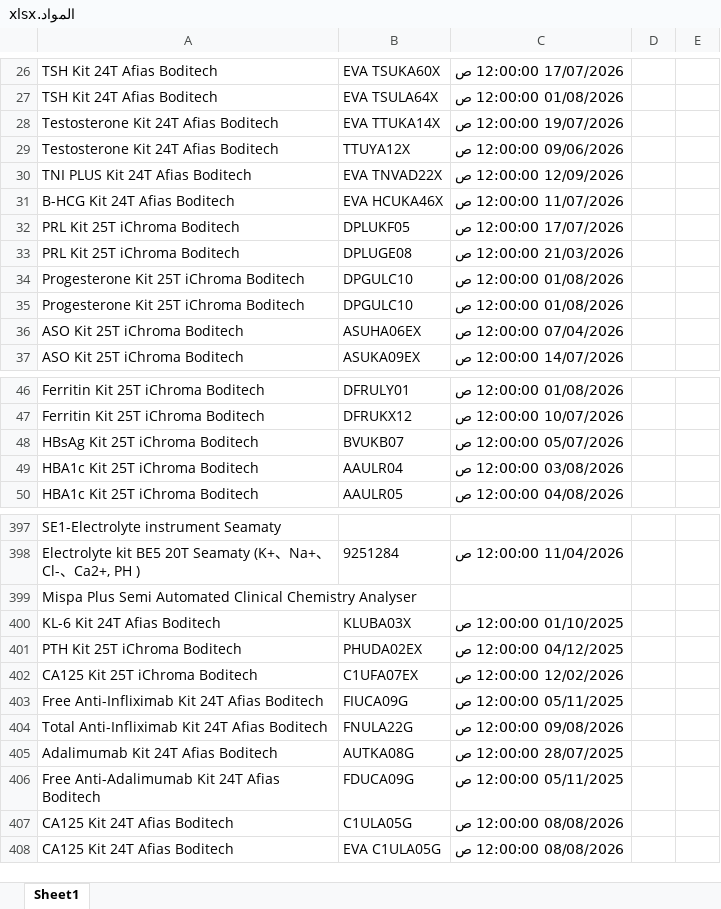
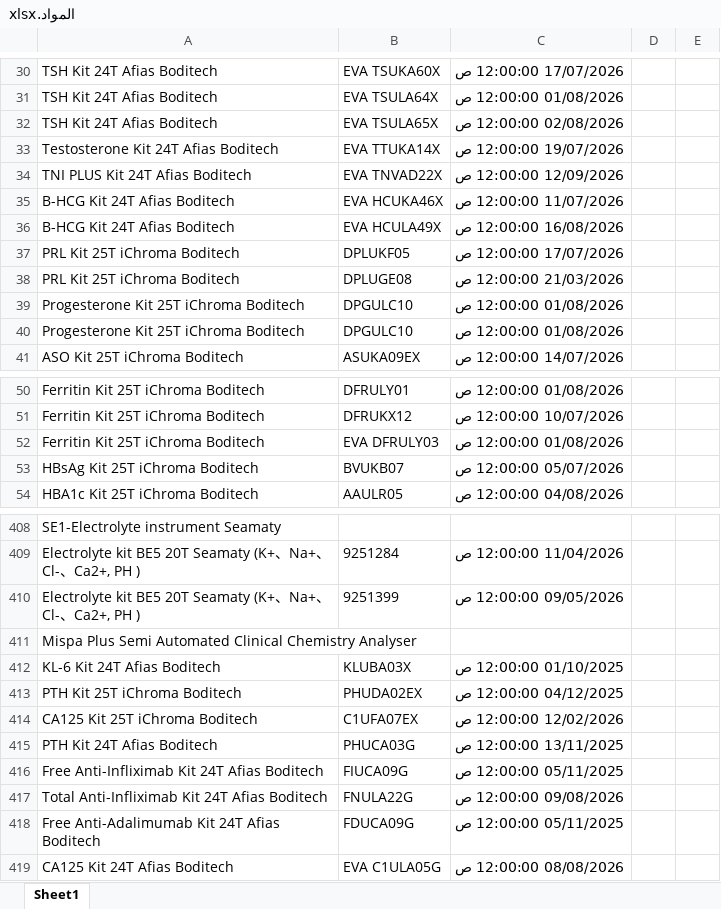
Before and after one commit to abdallawolf92/expiry-check, an Excel workbook: المواد.xlsx, sheet Sheet1, drawn as a sheet; only a part is shown, gaps mark what is left out; values as stored, in another font and other column widths than the file's, no borders; removed rows and columns are numbered as before the commit, all else as after; the diff covers the shown part only; the diff names each change by its address in the sheet, - before the commit and + after, or states it on an @@ line.

```diff
--- a/المواد.xlsx (sheet Sheet1)
+++ b/المواد.xlsx (sheet Sheet1)
+row 32: TSH Kit 24T Afias Boditech | EVA TSULA65X | 02/08/2026 12:00:00 ص
-row 29: Testosterone Kit 24T Afias Boditech | TTUYA12X | 09/06/2026 12:00:00 ص
+row 36: B-HCG Kit 24T Afias Boditech | EVA HCULA49X | 16/08/2026 12:00:00 ص
-row 36: ASO Kit 25T iChroma Boditech | ASUHA06EX | 07/04/2026 12:00:00 ص
+row 52: Ferritin Kit 25T iChroma Boditech | EVA DFRULY03 | 01/08/2026 12:00:00 ص
-row 49: HBA1c Kit 25T iChroma Boditech | AAULR04 | 03/08/2026 12:00:00 ص
+row 410: Electrolyte kit BE5 20T Seamaty (K+、Na+、Cl-、Ca2+, PH ) | 9251399 | 09/05/2026 12:00:00 ص
+row 415: PTH Kit 24T Afias Boditech | PHUCA03G | 13/11/2025 12:00:00 ص
-row 405: Adalimumab Kit 24T Afias Boditech | AUTKA08G | 28/07/2025 12:00:00 ص
-row 407: CA125 Kit 24T Afias Boditech | C1ULA05G | 08/08/2026 12:00:00 ص
```
Also changed, not shown: 31 added rows, 31 removed rows and 10 edited cells elsewhere in this sheet.
